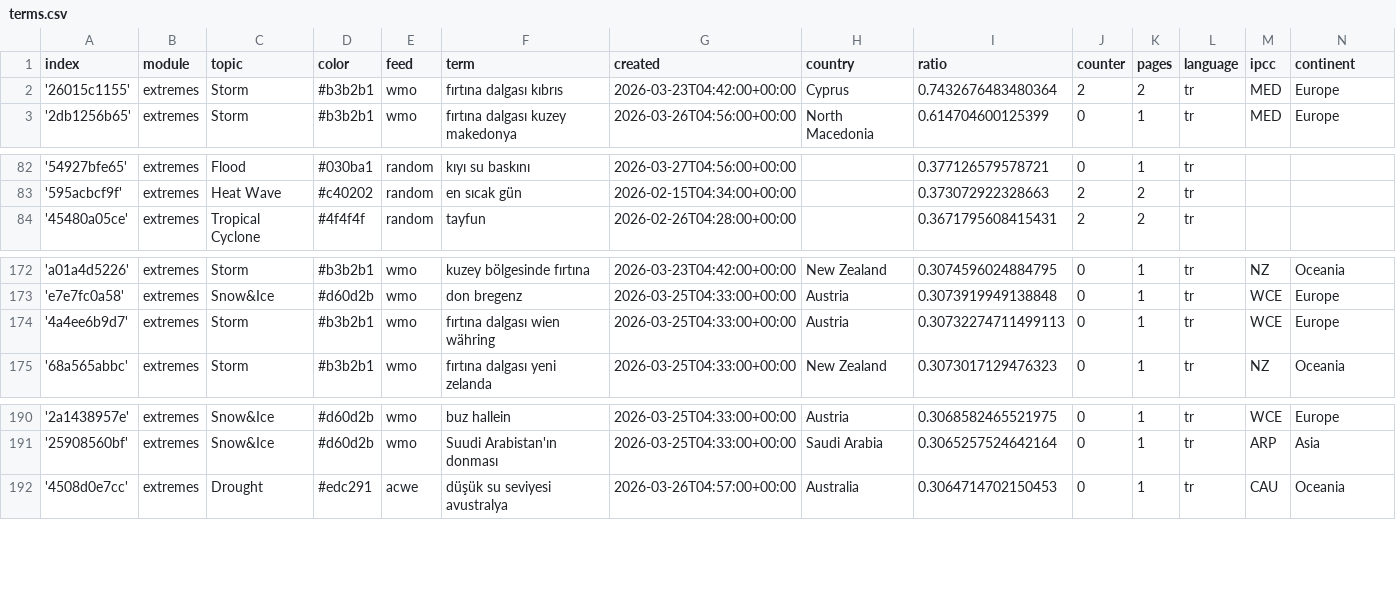
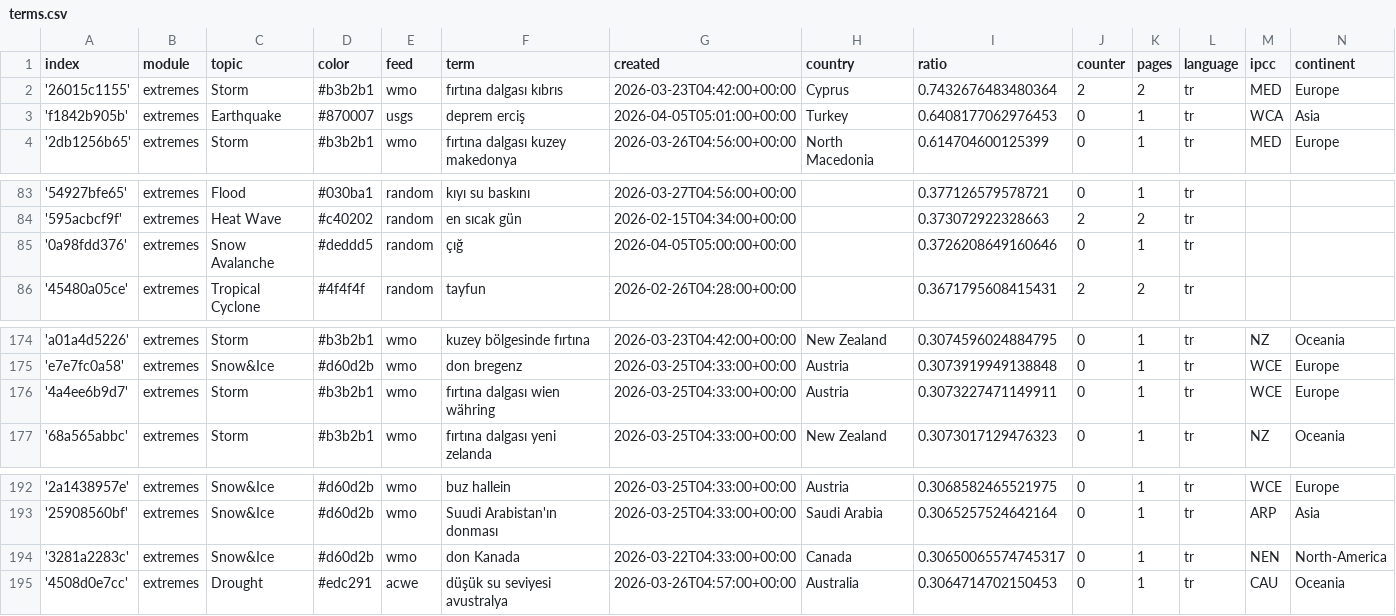
Before and after one commit to jannikdo28-news/TurkishExtremes, a CSV file: terms.csv, drawn as a sheet; only a part is shown, gaps mark what is left out.

Commit message:
Commit from GitHub Actions (import:0.0)

```diff
--- a/terms.csv
+++ b/terms.csv
@@ -2,2 +2,3 @@ index,module,topic,color,feed,term,created,country,ratio,counter,pages,language,
 '26015c1155',extremes,Storm,#b3b2b1,wmo,fırtına dalgası kıbrıs,2026-03-23T04:42:00+00:00,Cyprus,0.7432676483480364,2,2,tr,MED,Europe
+'f1842b905b',extremes,Earthquake,#870007,usgs,deprem erciş,2026-04-05T05:01:00+00:00,Turkey,0.6408177062976453,0,1,tr,WCA,Asia
 '2db1256b65',extremes,Storm,#b3b2b1,wmo,fırtına dalgası kuzey makedonya,2026-03-26T04:56:00+00:00,North Macedonia,0.614704600125399,0,1,tr,MED,Europe
@@ -83,2 +84,3 @@ index,module,topic,color,feed,term,created,country,ratio,counter,pages,language,
 '595acbcf9f',extremes,Heat Wave,#c40202,random,en sıcak gün,2026-02-15T04:34:00+00:00,,0.373072922328663,2,2,tr,,
+'0a98fdd376',extremes,Snow Avalanche,#deddd5,random,çığ,2026-04-05T05:00:00+00:00,,0.3726208649160646,0,1,tr,,
 '45480a05ce',extremes,Tropical Cyclone,#4f4f4f,random,tayfun,2026-02-26T04:28:00+00:00,,0.3671795608415431,2,2,tr,,
@@ -173,3 +175,3 @@ index,module,topic,color,feed,term,created,country,ratio,counter,pages,language,
 'e7e7fc0a58',extremes,Snow&Ice,#d60d2b,wmo,don bregenz,2026-03-25T04:33:00+00:00,Austria,0.3073919949138848,0,1,tr,WCE,Europe
-'4a4ee6b9d7',extremes,Storm,#b3b2b1,wmo,fırtına dalgası wien währing,2026-03-25T04:33:00+00:00,Austria,0.30732274711499113,0,1,tr,WCE,Europe
+'4a4ee6b9d7',extremes,Storm,#b3b2b1,wmo,fırtına dalgası wien währing,2026-03-25T04:33:00+00:00,Austria,0.3073227471149911,0,1,tr,WCE,Europe
 '68a565abbc',extremes,Storm,#b3b2b1,wmo,fırtına dalgası yeni zelanda,2026-03-25T04:33:00+00:00,New Zealand,0.3073017129476323,0,1,tr,NZ,Oceania
@@ -191,2 +193,3 @@ index,module,topic,color,feed,term,created,country,ratio,counter,pages,language,
 '25908560bf',extremes,Snow&Ice,#d60d2b,wmo,Suudi Arabistan'ın donması,2026-03-25T04:33:00+00:00,Saudi Arabia,0.3065257524642164,0,1,tr,ARP,Asia
+'3281a2283c',extremes,Snow&Ice,#d60d2b,wmo,don Kanada,2026-03-22T04:33:00+00:00,Canada,0.30650065574745317,0,1,tr,NEN,North-America
 '4508d0e7cc',extremes,Drought,#edc291,acwe,düşük su seviyesi avustralya,2026-03-26T04:57:00+00:00,Australia,0.3064714702150453,0,1,tr,CAU,Oceania
```
